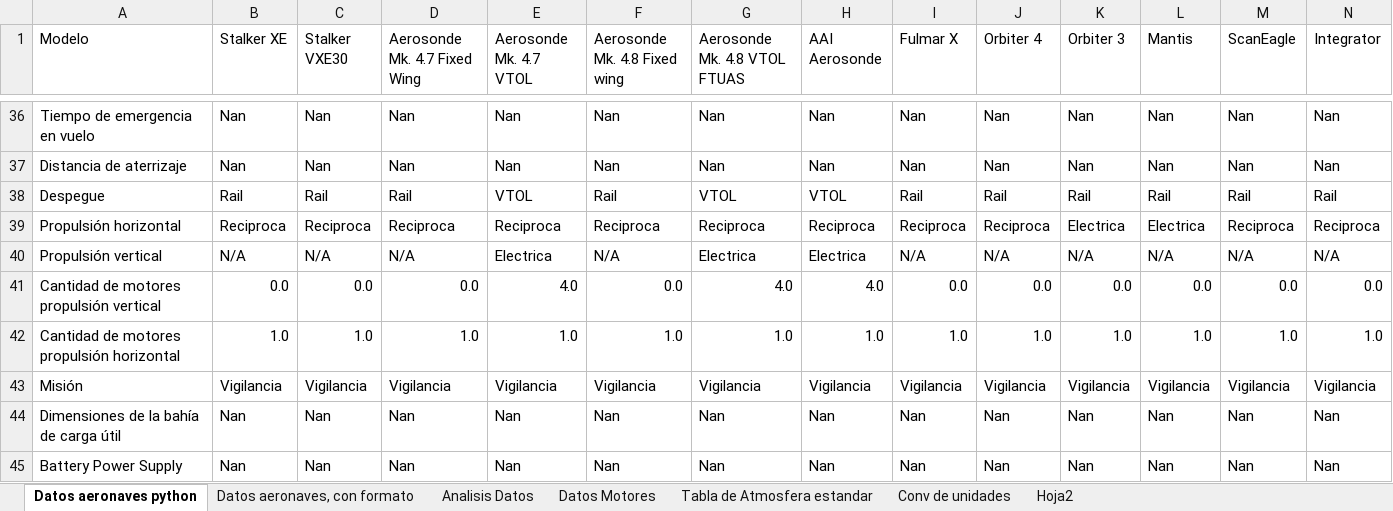
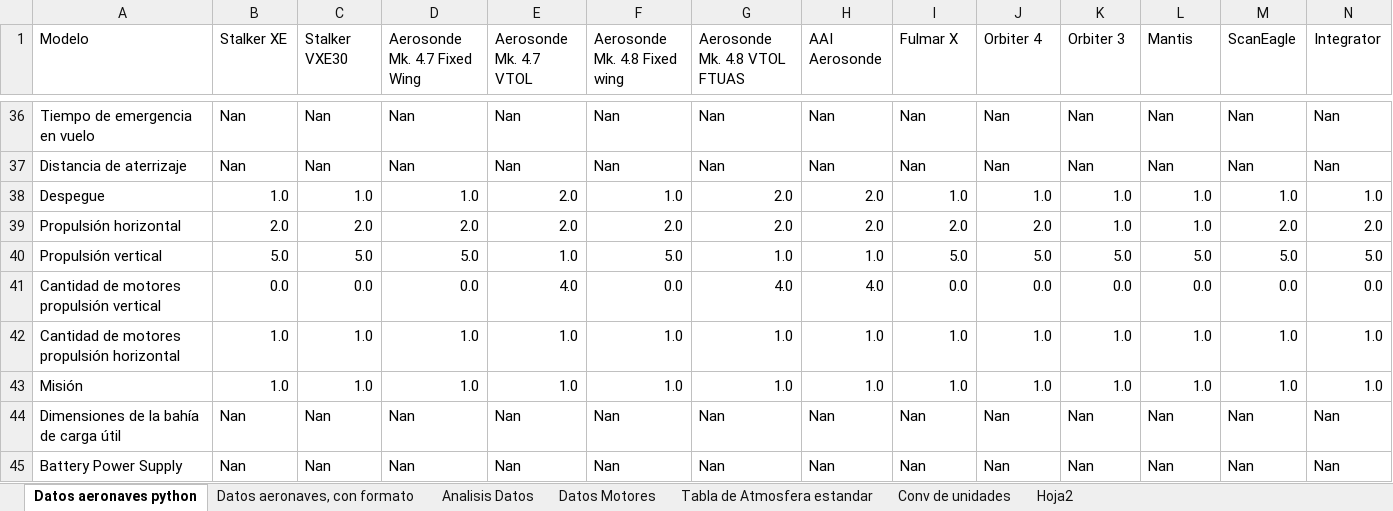
Before and after one commit to Delpoo/ADRpy-VTOL, an Excel workbook: ADRpy/analisis/Results/archivo_salida.xlsx, sheet Datos aeronaves python, drawn as a sheet; only a part is shown, gaps mark what is left out; values as stored, in another font and other column widths than the file's, no cell formats; conditional formats not drawn; removed rows and columns are numbered as before the commit, all else as after; rows hold the shown columns only; the diff covers the shown part only; the diff names each change by its address in the sheet, - before the commit and + after, or states it on an @@ line.

```diff
--- a/ADRpy/analisis/Results/archivo_salida.xlsx (sheet Datos aeronaves python)
+++ b/ADRpy/analisis/Results/archivo_salida.xlsx (sheet Datos aeronaves python)
-row 38: Despegue | Rail | Rail | Rail | VTOL | Rail | VTOL | VTOL | Rail | Rail | Rail | Rail | Rail | Rail
-row 39: Propulsión horizontal | Reciproca | Reciproca | Reciproca | Reciproca | Reciproca | Reciproca | Reciproca | Reciproca | Reciproca | Electrica | Electrica | Reciproca | Reciproca
-row 40: Propulsión vertical | N/A | N/A | N/A | Electrica | N/A | Electrica | Electrica | N/A | N/A | N/A | N/A | N/A | N/A
+row 38: Despegue | 1.0 | 1.0 | 1.0 | 2.0 | 1.0 | 2.0 | 2.0 | 1.0 | 1.0 | 1.0 | 1.0 | 1.0 | 1.0
+row 39: Propulsión horizontal | 2.0 | 2.0 | 2.0 | 2.0 | 2.0 | 2.0 | 2.0 | 2.0 | 2.0 | 1.0 | 1.0 | 2.0 | 2.0
+row 40: Propulsión vertical | 5.0 | 5.0 | 5.0 | 1.0 | 5.0 | 1.0 | 1.0 | 5.0 | 5.0 | 5.0 | 5.0 | 5.0 | 5.0
-row 43: Misión | Vigilancia | Vigilancia | Vigilancia | Vigilancia | Vigilancia | Vigilancia | Vigilancia | Vigilancia | Vigilancia | Vigilancia | Vigilancia | Vigilancia | Vigilancia
+row 43: Misión | 1.0 | 1.0 | 1.0 | 1.0 | 1.0 | 1.0 | 1.0 | 1.0 | 1.0 | 1.0 | 1.0 | 1.0 | 1.0
```
Also changed, not shown: 178 edited cells elsewhere in this sheet, cell formats, ADRpy/analisis/Data/Datos_aeronaves.xlsx, 6 other files.
